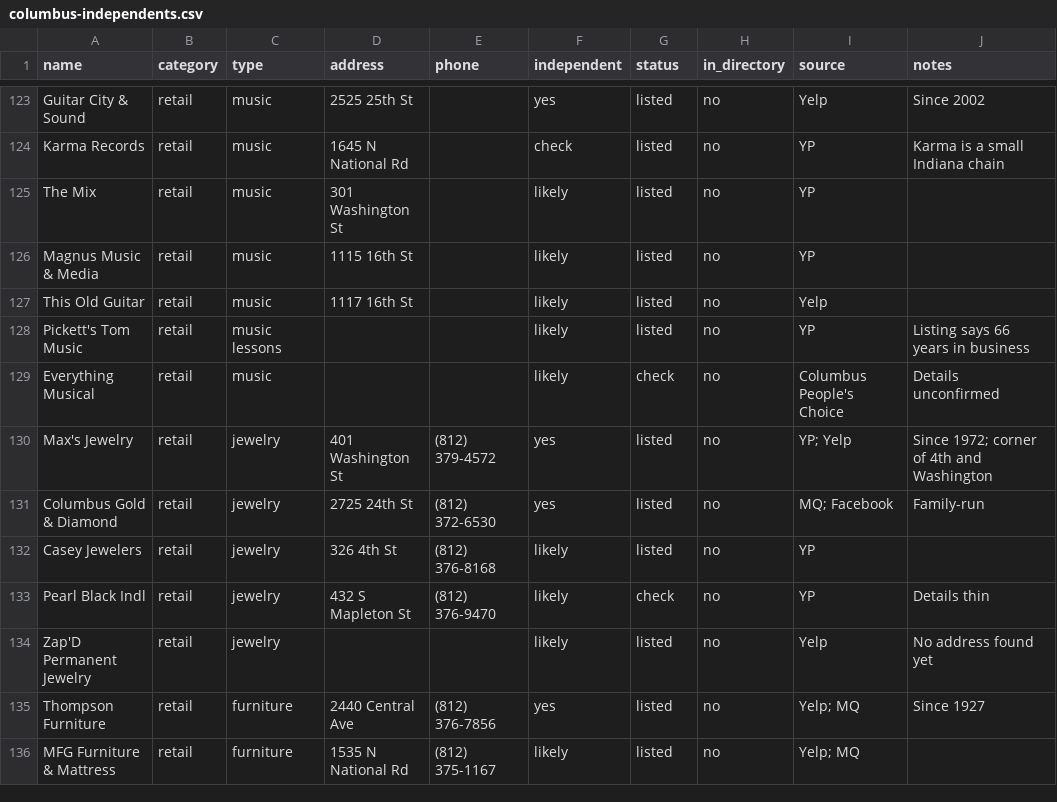
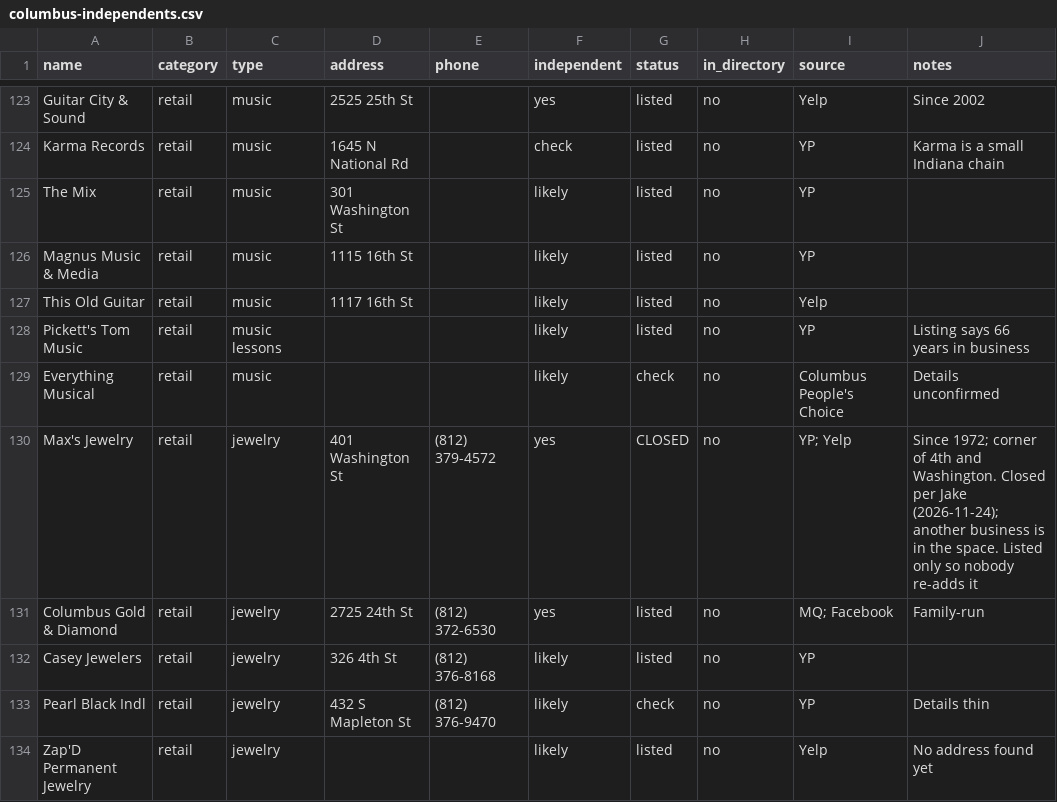
Before and after one commit to Legal-Leaf-Market/Heart-Of-Columbus, a CSV file: research/columbus-independents.csv, drawn as a sheet; only a part is shown, gaps mark what is left out; the shorter side is filled out with more unchanged rows.

```diff
--- a/research/columbus-independents.csv
+++ b/research/columbus-independents.csv
@@ -129,3 +129,3 @@ Pickett's Tom Music,retail,music lessons,,,likely,listed,no,YP,Listing says 66 y
 Everything Musical,retail,music,,,likely,check,no,Columbus People's Choice,Details unconfirmed
-Max's Jewelry,retail,jewelry,401 Washington St,(812) 379-4572,yes,listed,no,YP; Yelp,Since 1972; corner of 4th and Washington
+Max's Jewelry,retail,jewelry,401 Washington St,(812) 379-4572,yes,CLOSED,no,YP; Yelp,Since 1972; corner of 4th and Washington. Closed per Jake (2026-11-24); another business is in the space. Listed only so nobody re-adds it
 Columbus Gold & Diamond,retail,jewelry,2725 24th St,(812) 372-6530,yes,listed,no,MQ; Facebook,Family-run
```
Also changed, not shown: 2 other files.
